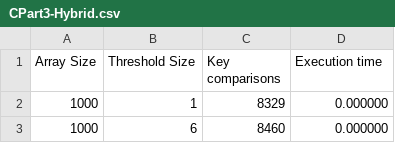
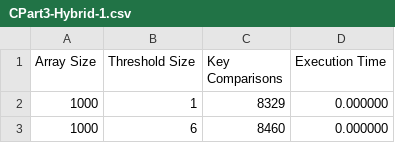
Before and after one commit to Neo-Zenith/Analysis-of-Algorithms, a CSV file: Example Class 1/datasets/CPart3-Hybrid-1.csv (was Example Class 1/datasets/CPart3-Hybrid.csv), drawn as a sheet; only a part is shown.

```diff
--- a/Example Class 1/datasets/CPart3-Hybrid.csv
+++ b/Example Class 1/datasets/CPart3-Hybrid-1.csv
@@ -1,2 +1,2 @@
-Array Size,Threshold Size,Key comparisons,Execution time
+Array Size,Threshold Size,Key Comparisons,Execution Time
 1000,1,8329,0.000000
```
Also changed, not shown: Example Class 1/datasets/CPart2-Hybrid-1.csv, Example Class 1/datasets/CPart2-Hybrid-2.csv, 15 other files.
